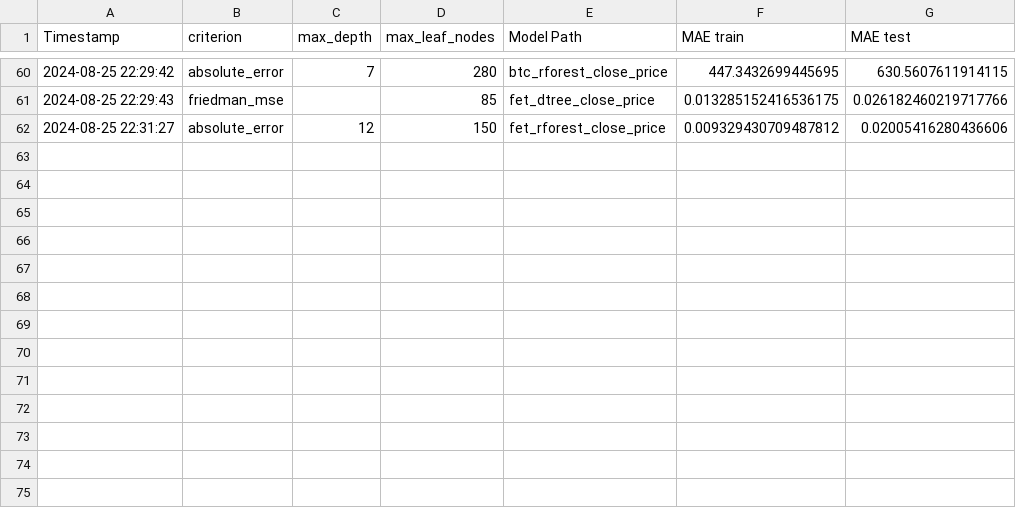
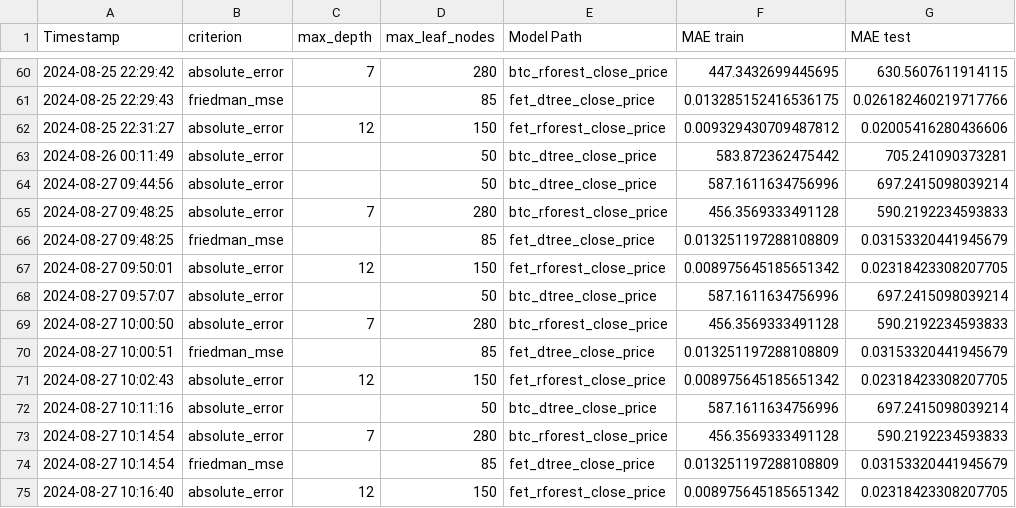
Before and after one commit to davidbq/crypto-trade-trax, a CSV file: data/opt_hp/best_params.csv, drawn as a sheet; only a part is shown, gaps mark what is left out; the diff names each change by its address in the sheet, - before the commit and + after, or states it on an @@ line.

```diff
--- a/data/opt_hp/best_params.csv
+++ b/data/opt_hp/best_params.csv
+row 63: 2024-08-26 00:11:49 | absolute_error |  | 50 | btc_dtree_close_price | 583.872362475442 | 705.241090373281
+row 64: 2024-08-27 09:44:56 | absolute_error |  | 50 | btc_dtree_close_price | 587.1611634756996 | 697.2415098039214
+row 65: 2024-08-27 09:48:25 | absolute_error | 7 | 280 | btc_rforest_close_price | 456.3569333491128 | 590.2192234593833
+row 66: 2024-08-27 09:48:25 | friedman_mse |  | 85 | fet_dtree_close_price | 0.013251197288108809 | 0.03153320441945679
+row 67: 2024-08-27 09:50:01 | absolute_error | 12 | 150 | fet_rforest_close_price | 0.008975645185651342 | 0.02318423308207705
+row 68: 2024-08-27 09:57:07 | absolute_error |  | 50 | btc_dtree_close_price | 587.1611634756996 | 697.2415098039214
+row 69: 2024-08-27 10:00:50 | absolute_error | 7 | 280 | btc_rforest_close_price | 456.3569333491128 | 590.2192234593833
+row 70: 2024-08-27 10:00:51 | friedman_mse |  | 85 | fet_dtree_close_price | 0.013251197288108809 | 0.03153320441945679
+row 71: 2024-08-27 10:02:43 | absolute_error | 12 | 150 | fet_rforest_close_price | 0.008975645185651342 | 0.02318423308207705
+row 72: 2024-08-27 10:11:16 | absolute_error |  | 50 | btc_dtree_close_price | 587.1611634756996 | 697.2415098039214
+row 73: 2024-08-27 10:14:54 | absolute_error | 7 | 280 | btc_rforest_close_price | 456.3569333491128 | 590.2192234593833
+row 74: 2024-08-27 10:14:54 | friedman_mse |  | 85 | fet_dtree_close_price | 0.013251197288108809 | 0.03153320441945679
+row 75: 2024-08-27 10:16:40 | absolute_error | 12 | 150 | fet_rforest_close_price | 0.008975645185651342 | 0.02318423308207705
```
Also changed, not shown: data/crypto/btc_weekly_data.csv, data/crypto/fet_weekly_data.csv, 6 other files.
